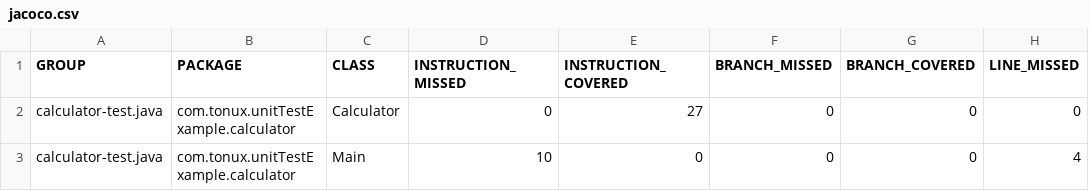
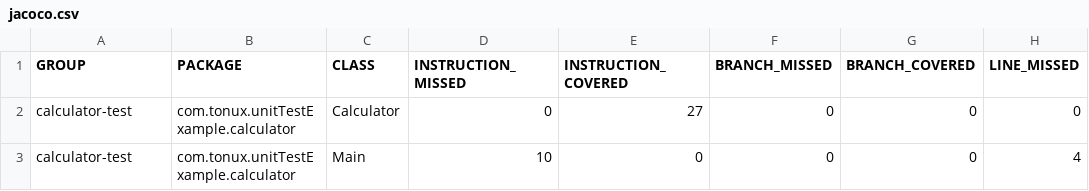
Before and after one commit to Djibril-dudo/calcul-test, a CSV file: target/site/jacoco/jacoco.csv, drawn as a sheet; only a part is shown; the diff names each change by its address in the sheet, - before the commit and + after, or states it on an @@ line.

```diff
--- a/target/site/jacoco/jacoco.csv
+++ b/target/site/jacoco/jacoco.csv
-A2:A3 (GROUP): calculator-test.java
+A2:A3 (GROUP): calculator-test
```
Also changed, not shown: 16 other files.
